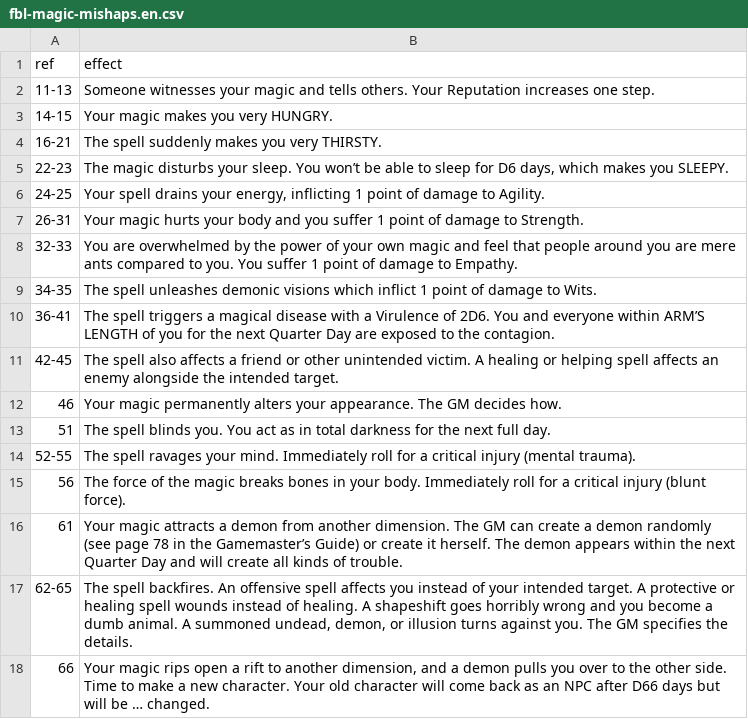
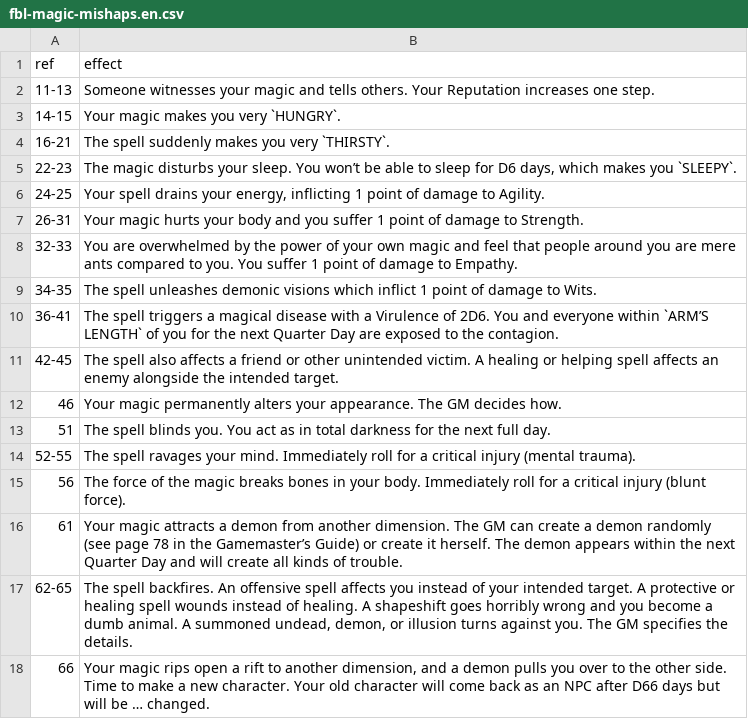
Before and after one commit to Stefouch/sebedius-yearzero-discord-bot, a CSV file: gamedata/fbl/fbl-magic-mishaps.en.csv, drawn as a sheet.

```diff
--- a/gamedata/fbl/fbl-magic-mishaps.en.csv
+++ b/gamedata/fbl/fbl-magic-mishaps.en.csv
@@ -2,5 +2,5 @@ ref;effect
 11-13;Someone witnesses your magic and tells others. Your Reputation increases one step.
-14-15;Your magic makes you very HUNGRY.
-16-21;The spell suddenly makes you very THIRSTY.
-22-23;The magic disturbs your sleep. You won’t be able to sleep for D6 days, which makes you SLEEPY.
+14-15;Your magic makes you very `HUNGRY`.
+16-21;The spell suddenly makes you very `THIRSTY`.
+22-23;The magic disturbs your sleep. You won’t be able to sleep for D6 days, which makes you `SLEEPY`.
 24-25;Your spell drains your energy, inflicting 1 point of damage to Agility.
@@ -9,3 +9,3 @@ ref;effect
 34-35;The spell unleashes demonic visions which inflict 1 point of damage to Wits.
-36-41;The spell triggers a magical disease with a Virulence of 2D6. You and everyone within ARM’S LENGTH of you for the next Quarter Day are exposed to the contagion.
+36-41;The spell triggers a magical disease with a Virulence of 2D6. You and everyone within `ARM’S LENGTH` of you for the next Quarter Day are exposed to the contagion.
 42-45;The spell also affects a friend or other unintended victim. A healing or helping spell affects an enemy alongside the intended target.
```
Also changed, not shown: 7 other files.
